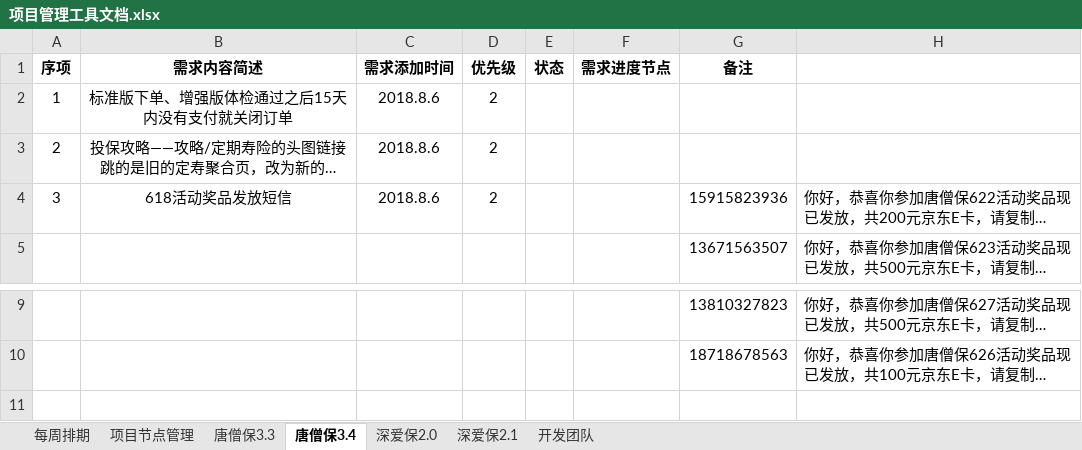
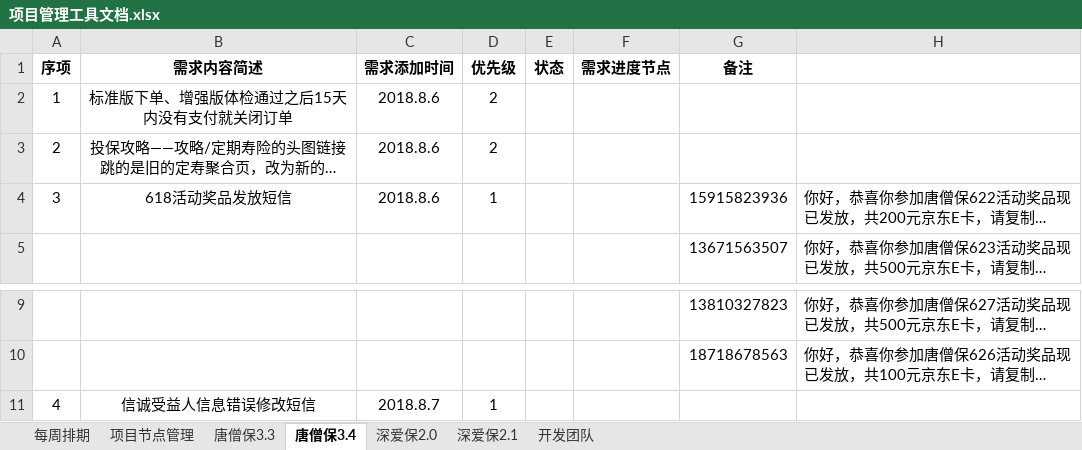
Before and after one commit to Sybil96/doc.yi-insurance.com, an Excel workbook: 项目管理工具文档.xlsx, sheet 唐僧保3.4, drawn as a sheet; only a part is shown, gaps mark what is left out; long unchanged cells end in …; values as stored, in another font and other column widths than the file's, no borders; the diff names each change by its address in the sheet, - before the commit and + after, or states it on an @@ line.

Commit message:
信诚短信

```diff
--- a/项目管理工具文档.xlsx (sheet 唐僧保3.4)
+++ b/项目管理工具文档.xlsx (sheet 唐僧保3.4)
-D4 (优先级): 2
+D4 (优先级): 1
+row 11: 4 | 信诚受益人信息错误修改短信 | 2018.8.7 | 1
```
